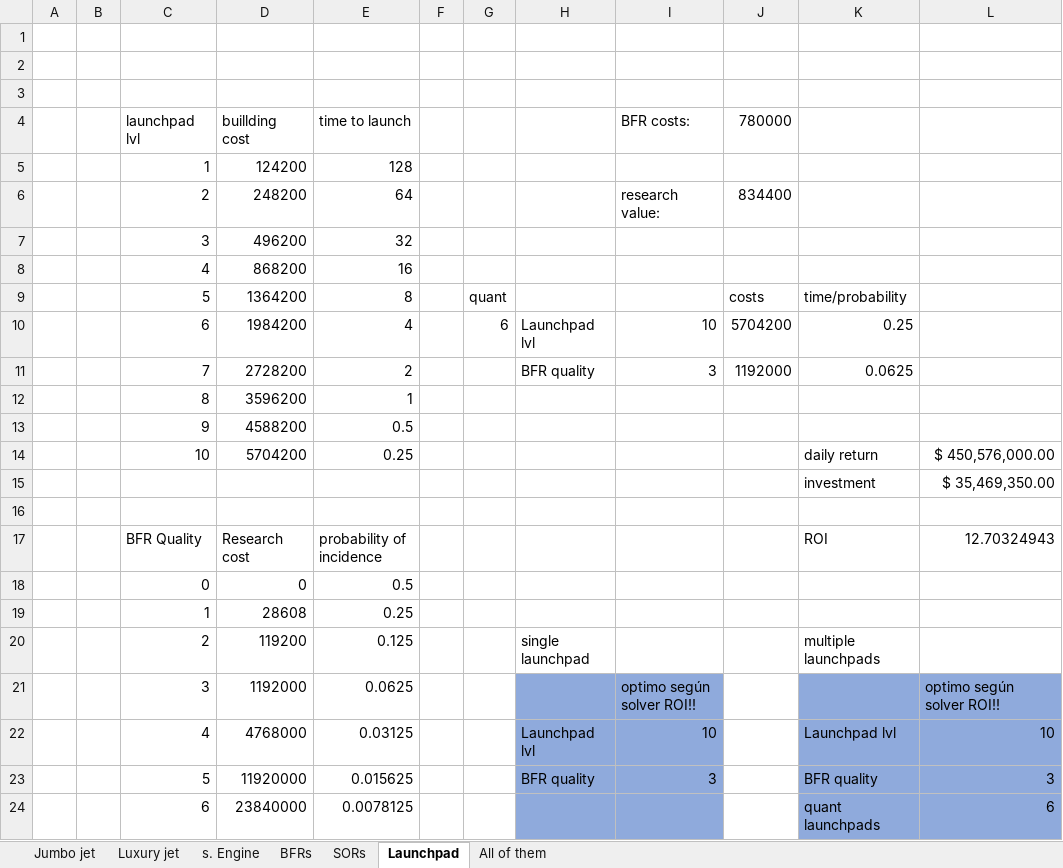
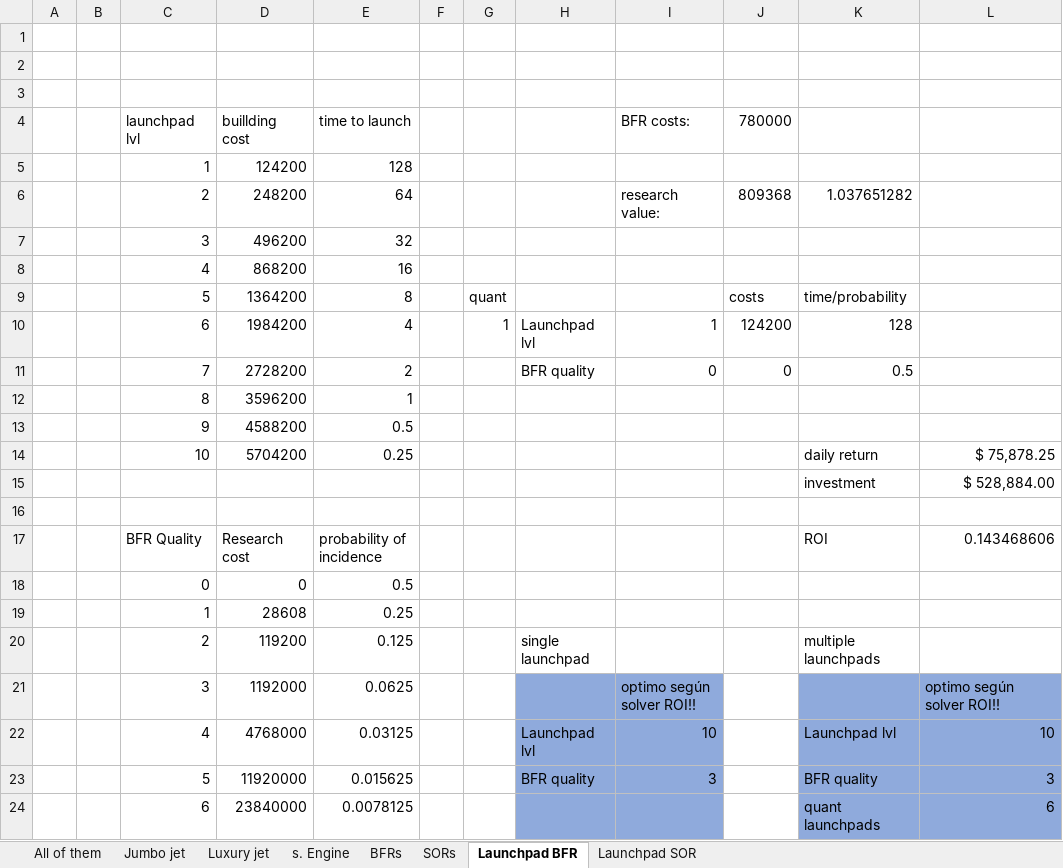
Before and after one commit to OscarFlores-IFi/SimCompanies, an Excel workbook: sim companies.xlsx, sheet Launchpad BFR, drawn as a sheet; only a part is shown; values as stored, in another font and other column widths than the file's, no borders; the diff names each change by its address in the sheet, - before the commit and + after, or states it on an @@ line.

Commit message:
Launchpad incomplete simulation

```diff
--- a/sim companies.xlsx (sheet Launchpad BFR)
+++ b/sim companies.xlsx (sheet Launchpad BFR)
-sheet tab: Launchpad
+sheet tab: Launchpad BFR
+sheet tab: Launchpad SOR
@@ sheet tab order changed: All of them | Jumbo jet | Luxury jet | s. Engine | BFRs | SORs | Launchpad BFR | Launchpad SOR @@
-J6 (780000): 834400
+J6 (780000): 809368
-K6: (empty)
+K6: 1.037651282
-G10: 6
+G10: 1
-I10 (BFR costs:): 10
+I10 (BFR costs:): 1
-J10 (780000): 5704200
+J10 (780000): 124200
-K10: 0.25
+K10: 128
-I11 (BFR costs:): 3
+I11 (BFR costs:): 0
-J11 (780000): 1192000
+J11 (780000): 0
-K11: 0.0625
+K11: 0.5
-L14: $ 450,576,000.00
+L14: $ 75,878.25
-L15: $ 35,469,350.00
+L15: $ 528,884.00
-L17: 12.70324943
+L17: 0.143468606
```
Also changed, not shown: sheet BFRs, sheet SORs, 1 other file.
